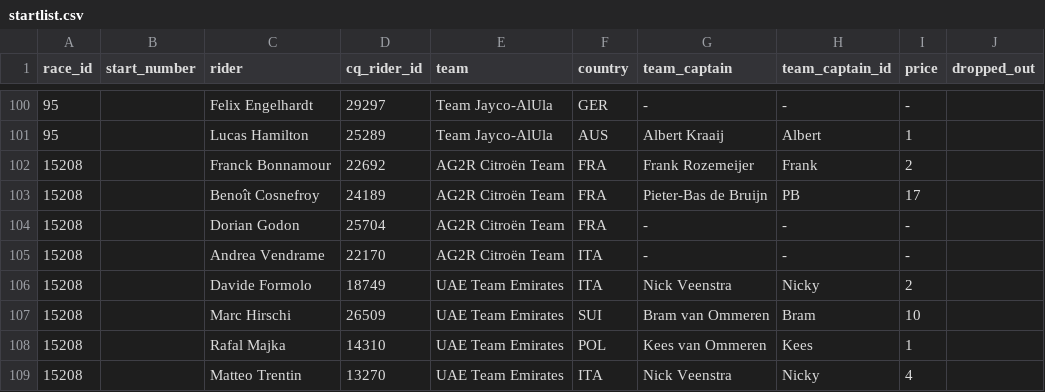
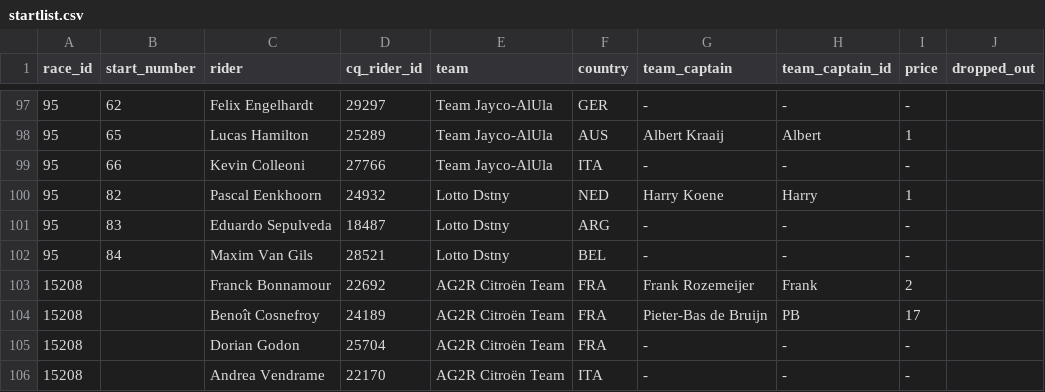
Before and after one commit to wijnandb/wielerspel2023, a CSV file: _data/startlist.csv, drawn as a sheet; only a part is shown, gaps mark what is left out; the shorter side is filled out with more unchanged rows; the diff covers the shown part only.

Commit message:
New startlist scraped at 2023-10-13T16:08:10

```diff
--- a/_data/startlist.csv
+++ b/_data/startlist.csv
@@ -100,3 +97,7 @@ race_id,start_number,rider,cq_rider_id,team,country,team_captain,team_captain_id
-95,,Felix Engelhardt,29297,Team Jayco-AlUla,GER,-,-,-,
-95,,Lucas Hamilton,25289,Team Jayco-AlUla,AUS,Albert Kraaij,Albert,1,
+95,62,Felix Engelhardt,29297,Team Jayco-AlUla,GER,-,-,-,
+95,65,Lucas Hamilton,25289,Team Jayco-AlUla,AUS,Albert Kraaij,Albert,1,
+95,66,Kevin Colleoni,27766,Team Jayco-AlUla,ITA,-,-,-,
+95,82,Pascal Eenkhoorn,24932,Lotto Dstny,NED,Harry Koene,Harry,1,
+95,83,Eduardo Sepulveda,18487,Lotto Dstny,ARG,-,-,-,
+95,84,Maxim Van Gils,28521,Lotto Dstny,BEL,-,-,-,
 15208,,Franck Bonnamour,22692,AG2R Citroën Team,FRA,Frank Rozemeijer,Frank,2,
```
Also changed, not shown: 7 added rows, 10 removed rows and 15 edited cells elsewhere in this file, _data/startlist-filtered.csv.
